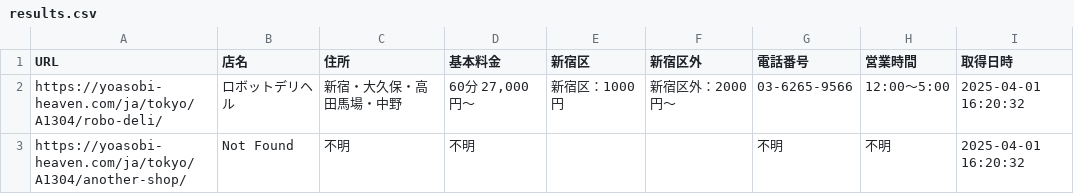
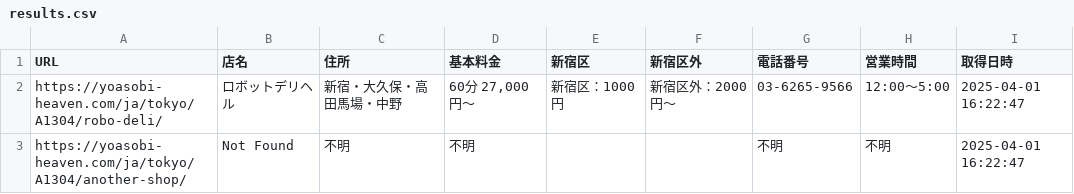
Before and after one commit to kopekin/tokyo-escort-directory, a CSV file: results.csv, drawn as a sheet.

```diff
--- a/results.csv
+++ b/results.csv
@@ -1,3 +1,3 @@
 URL,店名,住所,基本料金,新宿区,新宿区外,電話番号,営業時間,取得日時
-https://yoasobi-heaven.com/ja/tokyo/A1304/robo-deli/,ロボットデリヘル,新宿・大久保・高田馬場・中野,"60分 27,000円～",新宿区：1000円,新宿区外：2000円～,03-6265-9566,12:00～5:00,2025-04-01 16:20:32
-https://yoasobi-heaven.com/ja/tokyo/A1304/another-shop/,Not Found,不明,不明,,,不明,不明,2025-04-01 16:20:32
+https://yoasobi-heaven.com/ja/tokyo/A1304/robo-deli/,ロボットデリヘル,新宿・大久保・高田馬場・中野,"60分 27,000円～",新宿区：1000円,新宿区外：2000円～,03-6265-9566,12:00～5:00,2025-04-01 16:22:47
+https://yoasobi-heaven.com/ja/tokyo/A1304/another-shop/,Not Found,不明,不明,,,不明,不明,2025-04-01 16:22:47
```
Also changed, not shown: 1 other file.
